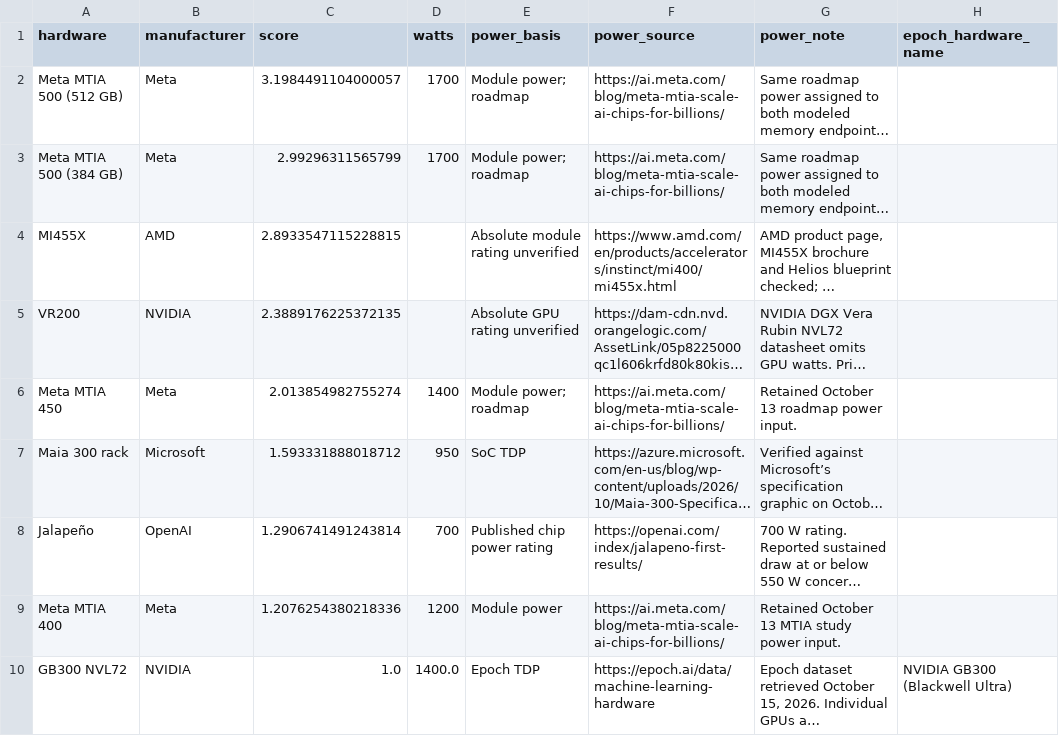
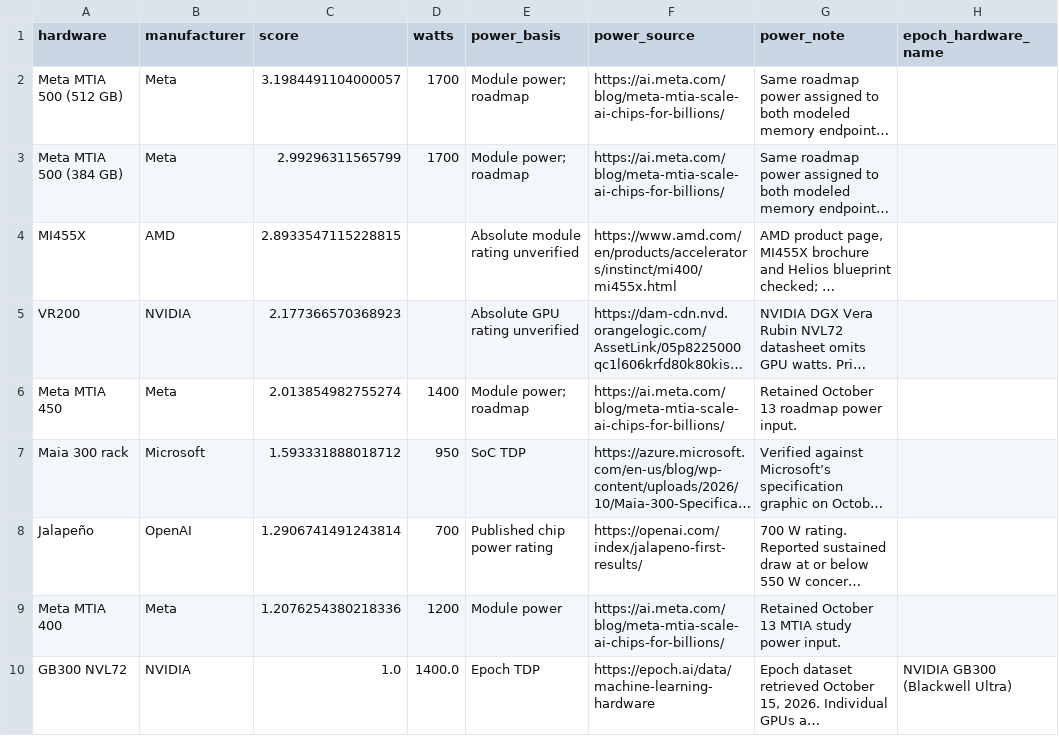
Before and after one commit to jasonlizhengjian/inference-capacity-index, a CSV file: docs/visualizations/accelerator_comparison.csv, drawn as a sheet; only a part is shown; long unchanged cells end in …; the diff names each change by its address in the sheet, - before the commit and + after, or states it on an @@ line.

```diff
--- a/docs/visualizations/accelerator_comparison.csv
+++ b/docs/visualizations/accelerator_comparison.csv
-C5 (score): 2.3889176225372135
+C5 (score): 2.177366570368923
```
Also changed, not shown: docs/visualizations/index.csv, 37 other files.
